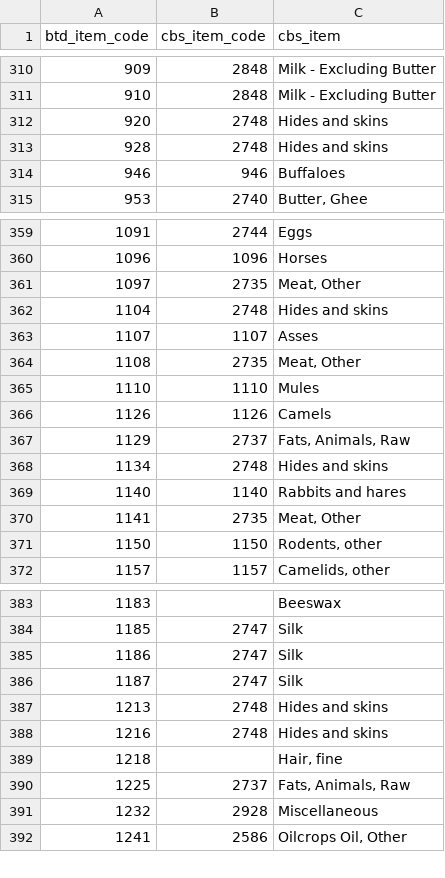
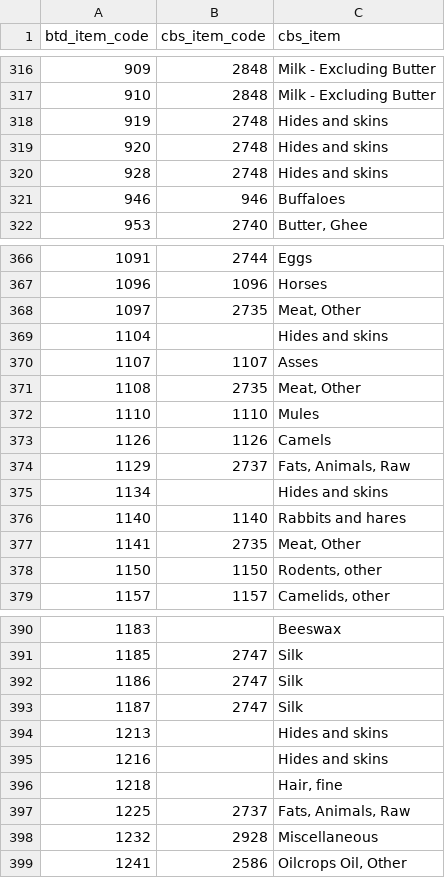
Before and after one commit to fineprint-global/fabio, a CSV file: inst/conc_btd-cbs.csv, drawn as a sheet; only a part is shown, gaps mark what is left out; the diff covers the shown part only.

Commit message:
update btd conc to item changes (sugar, groundnuts, rice), also adding previously missing rice items

```diff
--- a/inst/conc_btd-cbs.csv
+++ b/inst/conc_btd-cbs.csv
@@ -311,2 +317,3 @@ btd_item_code,cbs_item_code,cbs_item
 910,2848,Milk - Excluding Butter
+919,2748,Hides and skins
 920,2748,Hides and skins
@@ -361,3 +368,3 @@ btd_item_code,cbs_item_code,cbs_item
 1097,2735,"Meat, Other"
-1104,2748,Hides and skins
+1104,,Hides and skins
 1107,1107,Asses
@@ -367,2 +374,2 @@ btd_item_code,cbs_item_code,cbs_item
 1129,2737,"Fats, Animals, Raw"
-1134,2748,Hides and skins
+1134,,Hides and skins
@@ -386,4 +393,4 @@ btd_item_code,cbs_item_code,cbs_item
 1187,2747,Silk
-1213,2748,Hides and skins
-1216,2748,Hides and skins
+1213,,Hides and skins
+1216,,Hides and skins
 1218,,"Hair, fine"
```
Also changed, not shown: 6 added rows and 16 edited cells elsewhere in this file.
